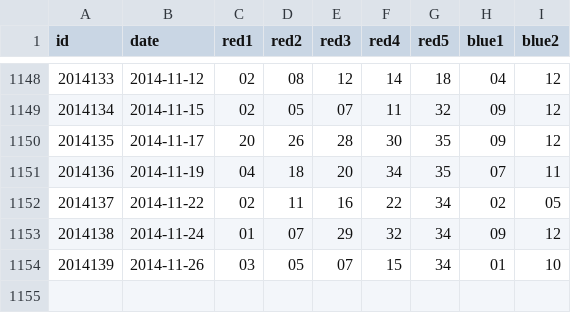
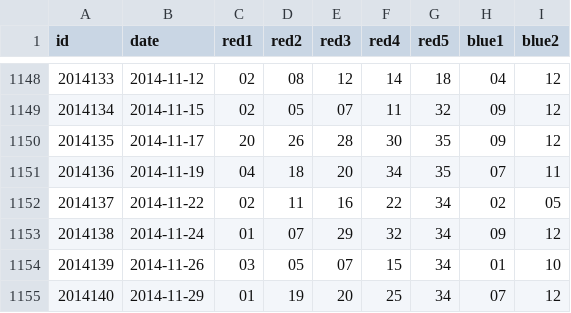
Before and after one commit to lyuehh/open-data, a CSV file: lottery/da_le_tou.csv, drawn as a sheet; only a part is shown, gaps mark what is left out.

Commit message:
auto update

```diff
--- a/lottery/da_le_tou.csv
+++ b/lottery/da_le_tou.csv
@@ -1154 +1154,2 @@ id,date,red1,red2,red3,red4,red5,blue1,blue2
 2014139,2014-11-26,03,05,07,15,34,01,10
+2014140,2014-11-29,01,19,20,25,34,07,12
```
